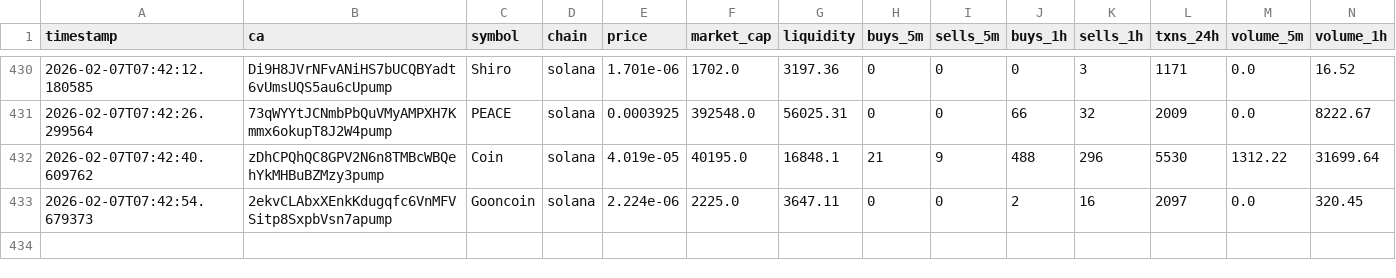
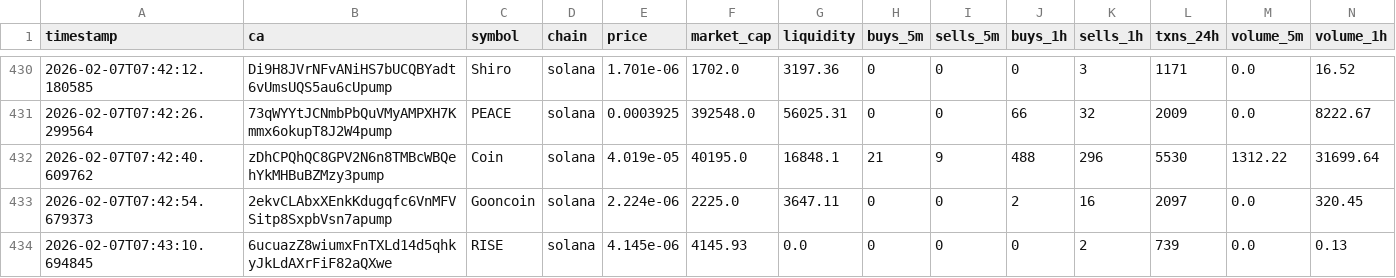
Before and after one commit to chandanm-cpu/meme-trading-tool, a CSV file: coin_data.csv, drawn as a sheet; only a part is shown, gaps mark what is left out; rows hold the shown columns only; the diff names each change by its address in the sheet, - before the commit and + after, or states it on an @@ line.

Commit message:
update data

```diff
--- a/coin_data.csv
+++ b/coin_data.csv
+row 434: 2026-02-07T07:43:10.694845 | 6ucuazZ8wiumxFnTXLd14d5qhkyJkLdAXrFiF82aQXwe | RISE | solana | 4.145e-06 | 4145.93 | 0.0 | 0 | 0 | 0 | 2 | 739 | 0.0 | 0.13
```
